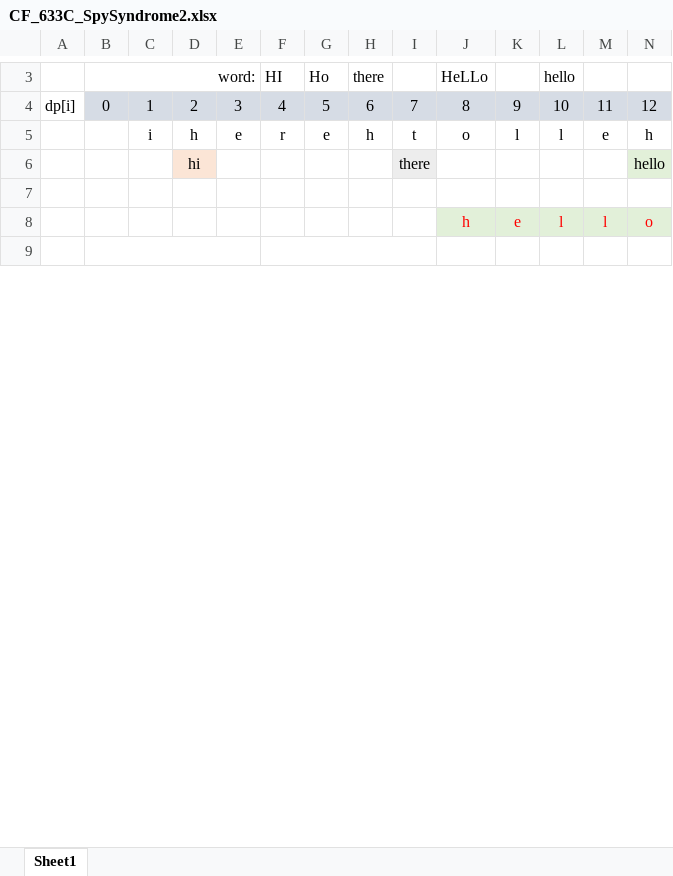
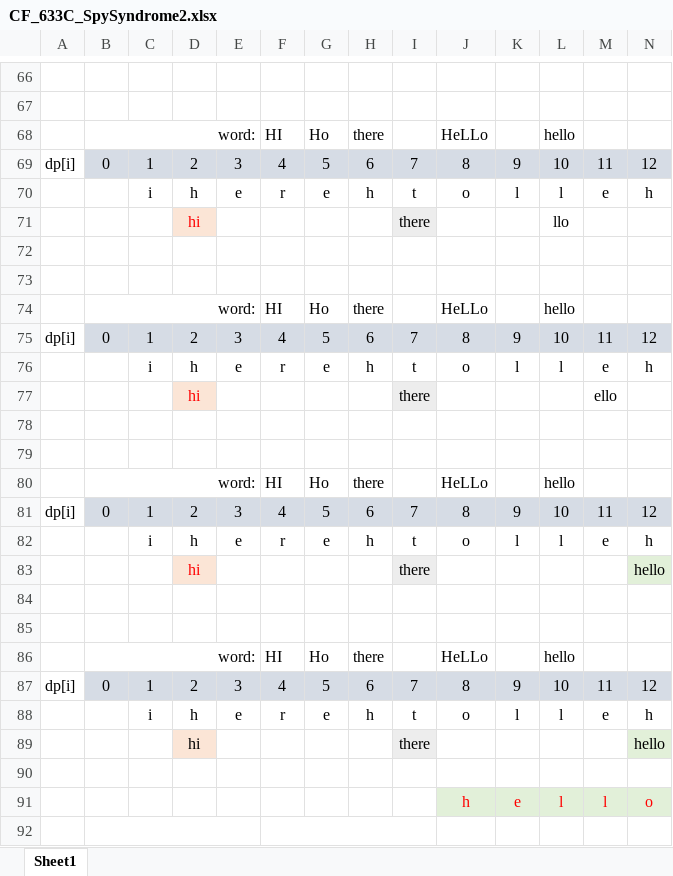
Before and after one commit to gzshawnliang/competitive-programming, an Excel workbook: other2/thomas/CF_633C_SpySyndrome2/CF_633C_SpySyndrome2.xlsx, sheet Sheet1, drawn as a sheet; only a part is shown, gaps mark what is left out; values as stored, in another font and other column widths than the file's, no borders; charts and pictures not drawn; the diff covers the shown part only; the diff names each change by its address in the sheet, - before the commit and + after, or states it on an @@ line.

```diff
--- a/other2/thomas/CF_633C_SpySyndrome2/CF_633C_SpySyndrome2.xlsx (sheet Sheet1)
+++ b/other2/thomas/CF_633C_SpySyndrome2/CF_633C_SpySyndrome2.xlsx (sheet Sheet1)
+row 66: (empty)
+row 67: (empty)
+row 68:  | word: |  |  |  | HI | Ho | there |  | HeLLo |  | hello
+row 69: dp[i] | 0 | 1 | 2 | 3 | 4 | 5 | 6 | 7 | 8 | 9 | 10 | 11 | 12
+row 70:  |  | i | h | e | r | e | h | t | o | l | l | e | h
+row 71:  |  |  | hi |  |  |  |  | there |  |  | llo
+row 72: (empty)
+row 73: (empty)
+row 74:  | word: |  |  |  | HI | Ho | there |  | HeLLo |  | hello
+row 75: dp[i] | 0 | 1 | 2 | 3 | 4 | 5 | 6 | 7 | 8 | 9 | 10 | 11 | 12
+row 76:  |  | i | h | e | r | e | h | t | o | l | l | e | h
+row 77:  |  |  | hi |  |  |  |  | there |  |  |  | ello
+row 78: (empty)
+row 79: (empty)
+row 80:  | word: |  |  |  | HI | Ho | there |  | HeLLo |  | hello
+row 81: dp[i] | 0 | 1 | 2 | 3 | 4 | 5 | 6 | 7 | 8 | 9 | 10 | 11 | 12
+row 82:  |  | i | h | e | r | e | h | t | o | l | l | e | h
+row 83:  |  |  | hi |  |  |  |  | there |  |  |  |  | hello
+row 84: (empty)
+row 85: (empty)
```
Also changed, not shown: 63 added rows, 2 edited cells and merged cells elsewhere in this sheet, charts or pictures, 2 other files.
